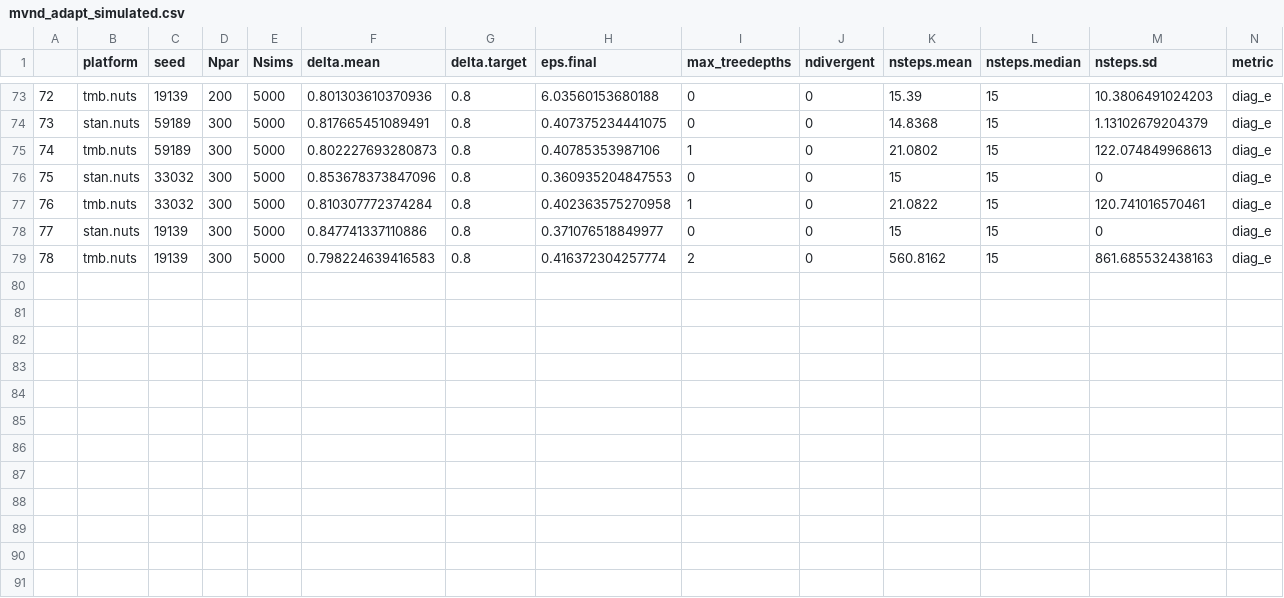
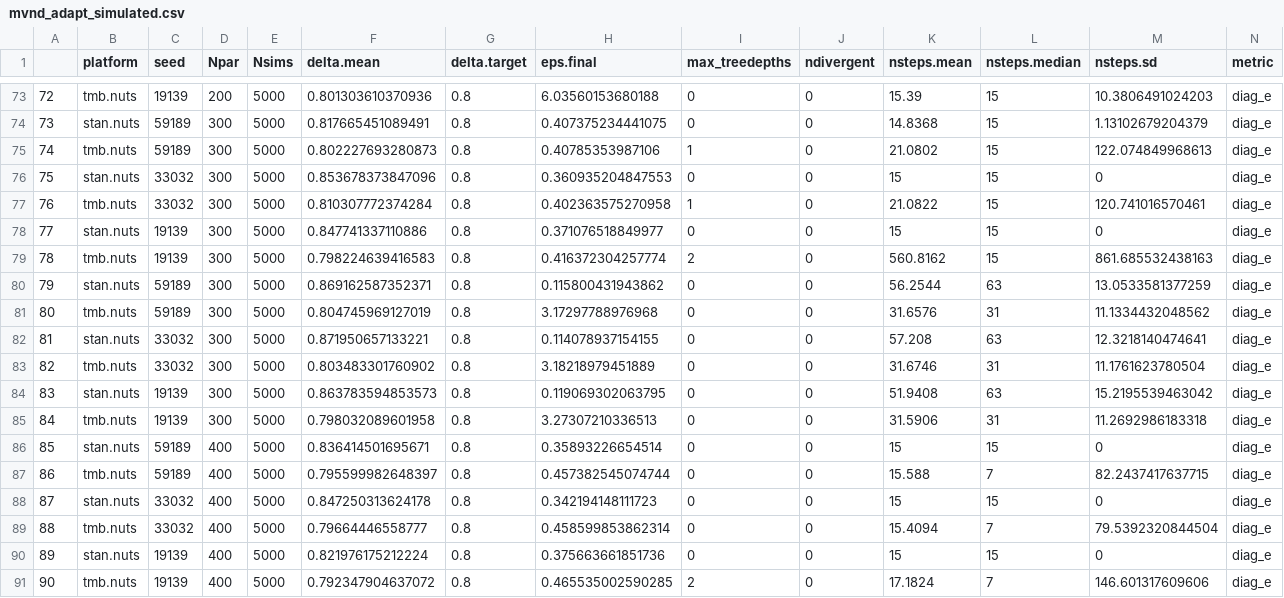
Before and after one commit to colemonnahan/hmc_tests, a CSV file: results/mvnd_adapt_simulated.csv, drawn as a sheet; only a part is shown, gaps mark what is left out; rows hold the shown columns only; the diff names each change by its address in the sheet, - before the commit and + after, or states it on an @@ line.

```diff
--- a/results/mvnd_adapt_simulated.csv
+++ b/results/mvnd_adapt_simulated.csv
+row 80: 79 | stan.nuts | 59189 | 300 | 5000 | 0.869162587352371 | 0.8 | 0.115800431943862 | 0 | 0 | 56.2544 | 63 | 13.0533581377259 | diag_e
+row 81: 80 | tmb.nuts | 59189 | 300 | 5000 | 0.804745969127019 | 0.8 | 3.17297788976968 | 0 | 0 | 31.6576 | 31 | 11.1334432048562 | diag_e
+row 82: 81 | stan.nuts | 33032 | 300 | 5000 | 0.871950657133221 | 0.8 | 0.114078937154155 | 0 | 0 | 57.208 | 63 | 12.3218140474641 | diag_e
+row 83: 82 | tmb.nuts | 33032 | 300 | 5000 | 0.803483301760902 | 0.8 | 3.18218979451889 | 0 | 0 | 31.6746 | 31 | 11.1761623780504 | diag_e
+row 84: 83 | stan.nuts | 19139 | 300 | 5000 | 0.863783594853573 | 0.8 | 0.119069302063795 | 0 | 0 | 51.9408 | 63 | 15.2195539463042 | diag_e
+row 85: 84 | tmb.nuts | 19139 | 300 | 5000 | 0.798032089601958 | 0.8 | 3.27307210336513 | 0 | 0 | 31.5906 | 31 | 11.2692986183318 | diag_e
+row 86: 85 | stan.nuts | 59189 | 400 | 5000 | 0.836414501695671 | 0.8 | 0.35893226654514 | 0 | 0 | 15 | 15 | 0 | diag_e
+row 87: 86 | tmb.nuts | 59189 | 400 | 5000 | 0.795599982648397 | 0.8 | 0.457382545074744 | 0 | 0 | 15.588 | 7 | 82.2437417637715 | diag_e
+row 88: 87 | stan.nuts | 33032 | 400 | 5000 | 0.847250313624178 | 0.8 | 0.342194148111723 | 0 | 0 | 15 | 15 | 0 | diag_e
+row 89: 88 | tmb.nuts | 33032 | 400 | 5000 | 0.79664446558777 | 0.8 | 0.458599853862314 | 0 | 0 | 15.4094 | 7 | 79.5392320844504 | diag_e
+row 90: 89 | stan.nuts | 19139 | 400 | 5000 | 0.821976175212224 | 0.8 | 0.375663661851736 | 0 | 0 | 15 | 15 | 0 | diag_e
+row 91: 90 | tmb.nuts | 19139 | 400 | 5000 | 0.792347904637072 | 0.8 | 0.465535002590285 | 2 | 0 | 17.1824 | 7 | 146.601317609606 | diag_e
```
Also changed, not shown: results/mvnd_perf_simulated.csv, 3 other files.
